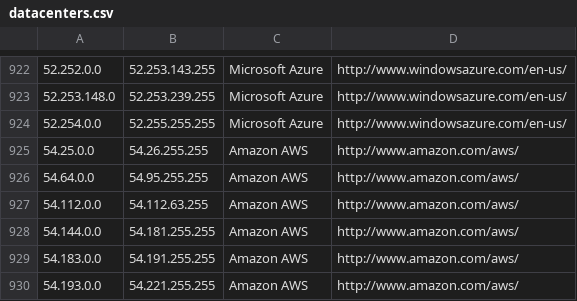
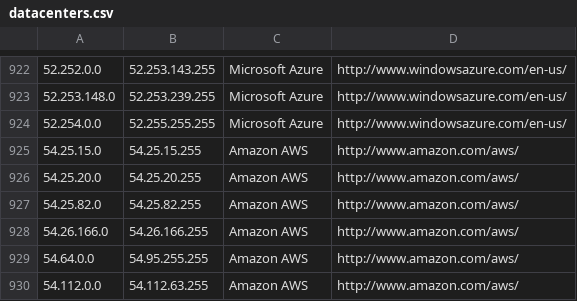
Before and after one commit to growlfm/ipcat, a CSV file: datacenters.csv, drawn as a sheet; only a part is shown, gaps mark what is left out; the shorter side is filled out with more unchanged rows.

Commit message:
Update IP list

```diff
--- a/datacenters.csv
+++ b/datacenters.csv
@@ -924,3 +924,6 @@
 52.254.0.0,52.255.255.255,Microsoft Azure,http://www.windowsazure.com/en-us/
-54.25.0.0,54.26.255.255,Amazon AWS,http://www.amazon.com/aws/
+54.25.15.0,54.25.15.255,Amazon AWS,http://www.amazon.com/aws/
+54.25.20.0,54.25.20.255,Amazon AWS,http://www.amazon.com/aws/
+54.25.82.0,54.25.82.255,Amazon AWS,http://www.amazon.com/aws/
+54.26.166.0,54.26.166.255,Amazon AWS,http://www.amazon.com/aws/
 54.64.0.0,54.95.255.255,Amazon AWS,http://www.amazon.com/aws/
```
Also changed, not shown: datacenters-stats.csv.
